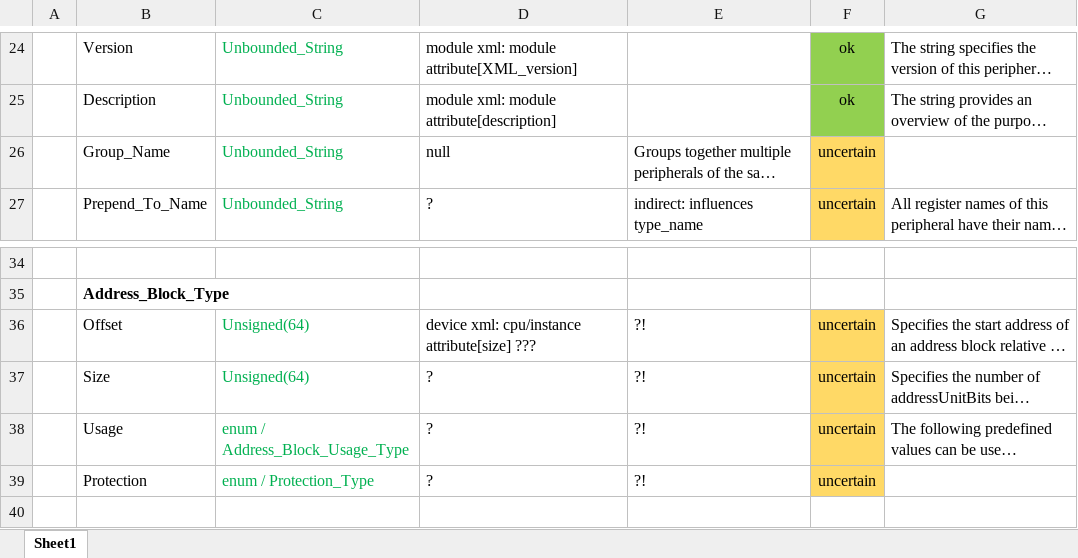
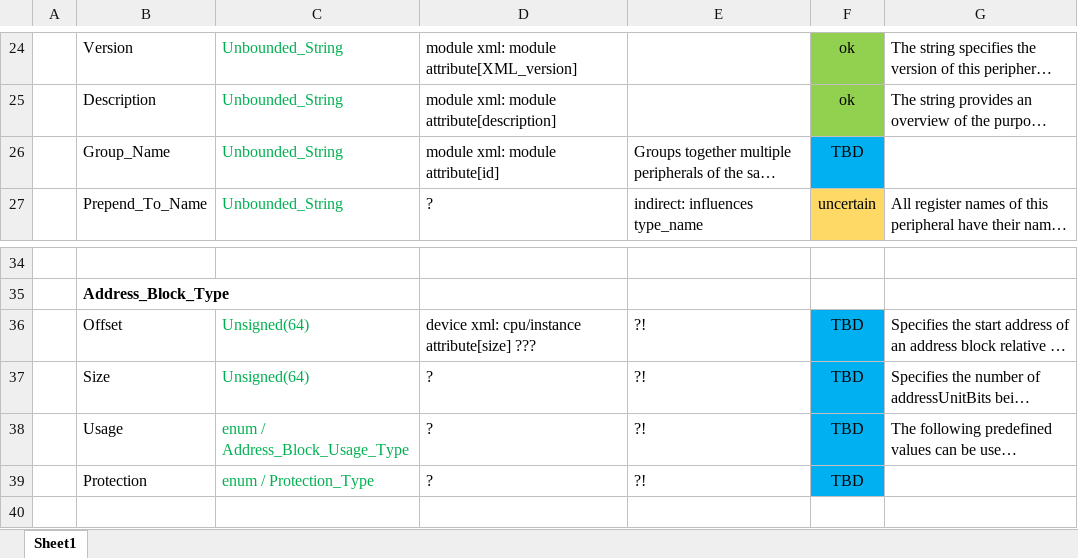
Before and after one commit to PastravMD/tixml2ada, an Excel workbook: doc/Input-Output Mapping.xlsx, sheet Sheet1, drawn as a sheet; only a part is shown, gaps mark what is left out; long unchanged cells end in …; values as stored, in another font and other column widths than the file's, no borders; the diff names each change by its address in the sheet, - before the commit and + after, or states it on an @@ line.

```diff
--- a/doc/Input-Output Mapping.xlsx (sheet Sheet1)
+++ b/doc/Input-Output Mapping.xlsx (sheet Sheet1)
-D26: null
+D26: module xml: module attribute[id]
-F26: uncertain
+F26: TBD
-F26 fill: #FFD966
+F26 fill: #00B0F0
-F36:F39: uncertain
+F36:F39: TBD
-F36:F39 fill: #FFD966
+F36:F39 fill: #00B0F0
```
Also changed, not shown: 4 other files.
